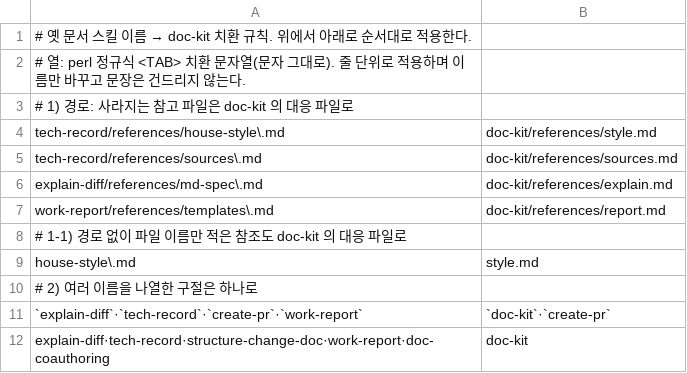
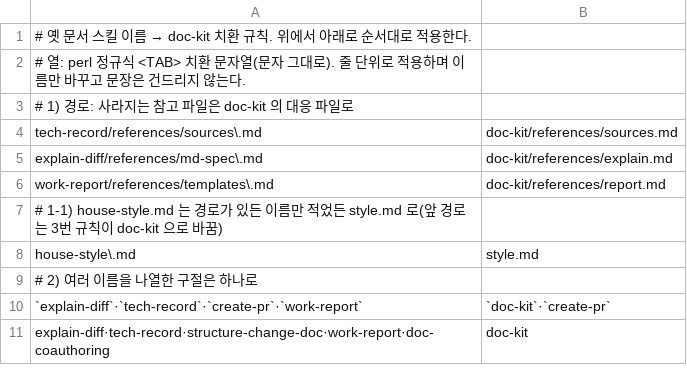
Before and after one commit to cocodding0723/claude-config, a TSV file: migrate/rename-rules.tsv, drawn as a sheet; only a part is shown.

```diff
--- a/migrate/rename-rules.tsv
+++ b/migrate/rename-rules.tsv
@@ -3,3 +3,2 @@
 # 1) 경로: 사라지는 참고 파일은 doc-kit 의 대응 파일로
-tech-record/references/house-style\.md	doc-kit/references/style.md
 tech-record/references/sources\.md	doc-kit/references/sources.md
@@ -7,3 +6,3 @@ explain-diff/references/md-spec\.md	doc-kit/references/explain.md
 work-report/references/templates\.md	doc-kit/references/report.md
-# 1-1) 경로 없이 파일 이름만 적은 참조도 doc-kit 의 대응 파일로
+# 1-1) house-style.md 는 경로가 있든 이름만 적었든 style.md 로(앞 경로는 3번 규칙이 doc-kit 으로 바꿈)
 house-style\.md	style.md
```
Also changed, not shown: 6 other files.
